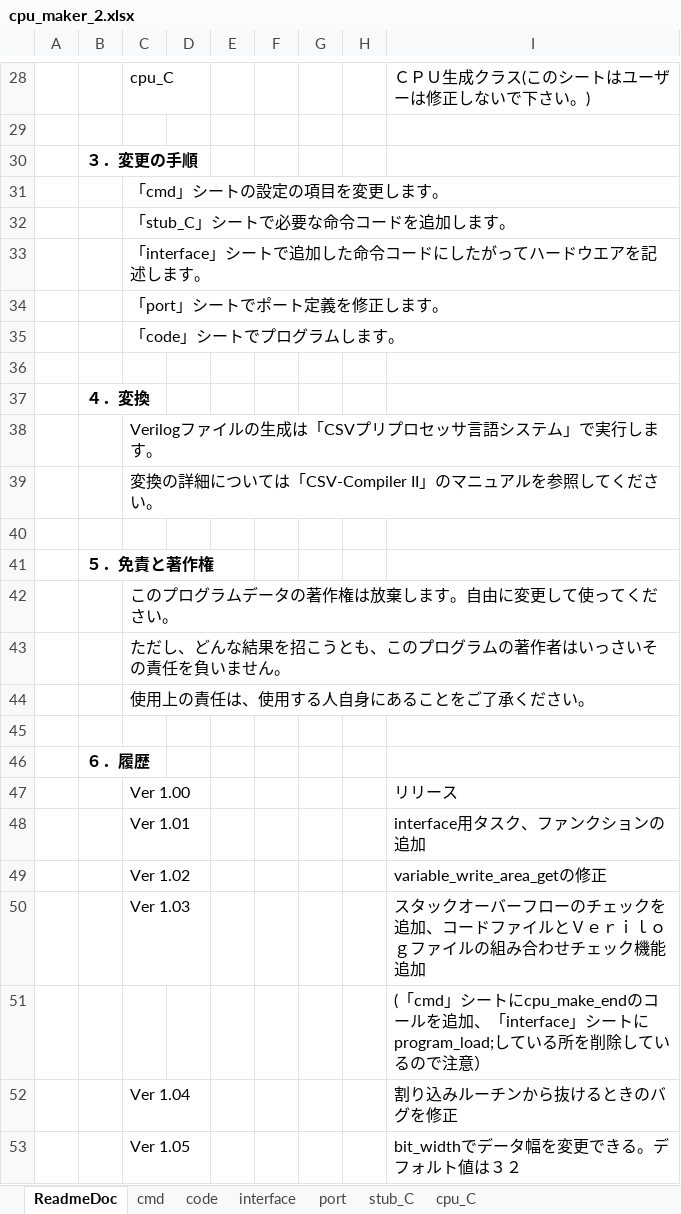
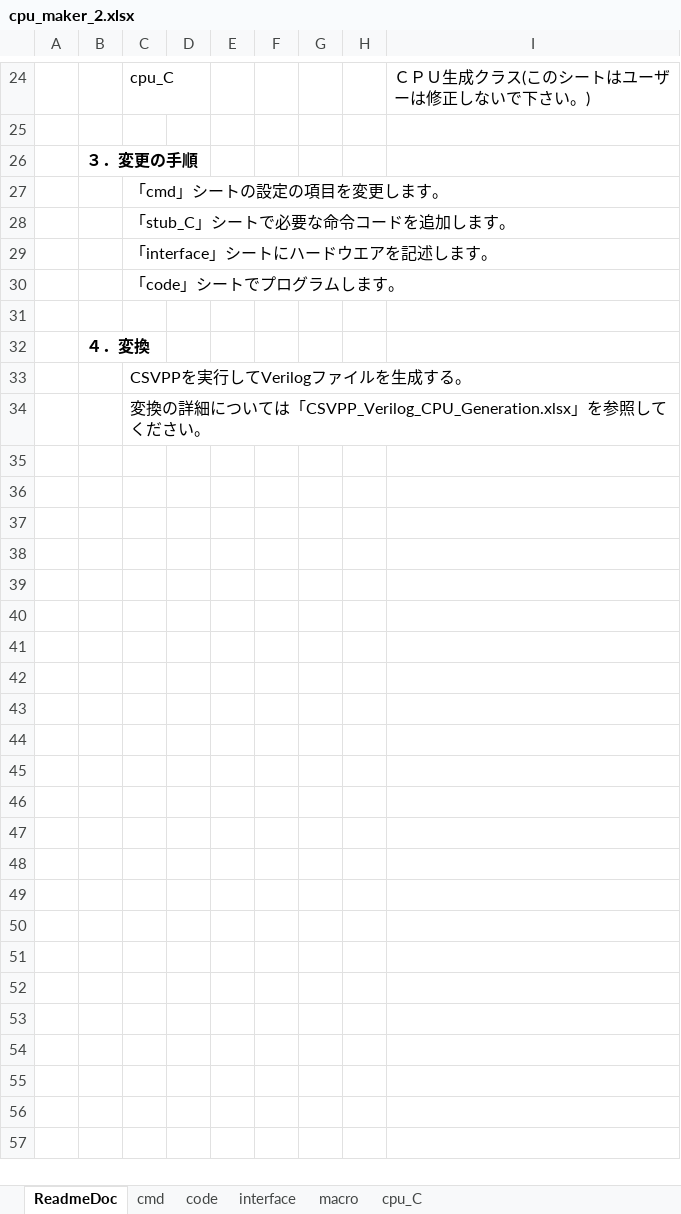
Before and after one commit to sky-seeker99/csvpp, an Excel workbook: cpu_maker_2/cpu_maker_2.xlsx, sheet ReadmeDoc, drawn as a sheet; only a part is shown, gaps mark what is left out; values as stored, in another font and other column widths than the file's, no borders; removed rows and columns are numbered as before the commit, all else as after; the diff covers the shown part only; the diff names each change by its address in the sheet, - before the commit and + after, or states it on an @@ line.

```diff
--- a/cpu_maker_2/cpu_maker_2.xlsx (sheet ReadmeDoc)
+++ b/cpu_maker_2/cpu_maker_2.xlsx (sheet ReadmeDoc)
-sheet tab: port
+sheet tab: macro
-sheet tab: stub_C
-C29: 「interface」シートで追加した命令コードにしたがってハードウエアを記述します。
+C29: 「interface」シートにハードウエアを記述します。
-row 34:  |  | 「port」シートでポート定義を修正します。
-C33: Verilogファイルの生成は「CSVプリプロセッサ言語システム」で実行します。
+C33: CSVPPを実行してVerilogファイルを生成する。
-C34: …いては「CSV-Compiler II」のマニュアルを参照し…
+C34: …いては「CSVPP_Verilog_CPU_Generation.xlsx」を参照し…
-row 40: (empty)
-row 41:  | ５．免責と著作権
-row 42:  |  | このプログラムデータの著作権は放棄します。自由に変更して使ってください。
-row 43:  |  | ただし、どんな結果を招こうとも、このプログラムの著作者はいっさいその責任を負いません。
-row 44:  |  | 使用上の責任は、使用する人自身にあることをご了承ください。
-row 45: (empty)
-row 46:  | ６．履歴
-row 47:  |  | Ver 1.00 |  |  |  |  |  | リリース
-row 48:  |  | Ver 1.01 |  |  |  |  |  | interface用タスク、ファンクションの追加
-row 49:  |  | Ver 1.02 |  |  |  |  |  | variable_write_area_getの修正
-row 50:  |  | Ver 1.03 |  |  |  |  |  | スタックオーバーフローのチェックを追加、コードファイルとＶｅｒｉｌｏｇファイルの組み合わせチェック機能追加
-row 51:  |  |  |  |  |  |  |  | (「cmd」シートにcpu_make_endのコールを追加、「interface」シートにprogram_load;している所を削除しているので注意）
-row 52:  |  | Ver 1.04 |  |  |  |  |  | 割り込みルーチンから抜けるときのバグを修正
-row 53:  |  | Ver 1.05 |  |  |  |  |  | bit_widthでデータ幅を変更できる。デフォルト値は３２
```
Also changed, not shown: 1 added row, 5 removed rows and 7 edited cells elsewhere in this sheet, sheet cpu_C, sheet macro, sheet interface, sheet code, sheet cmd, cpu_maker_2/cpu_maker_2_sample_verilog.xlsx, 3 other files.
